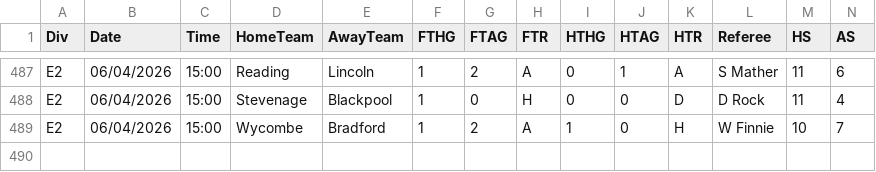
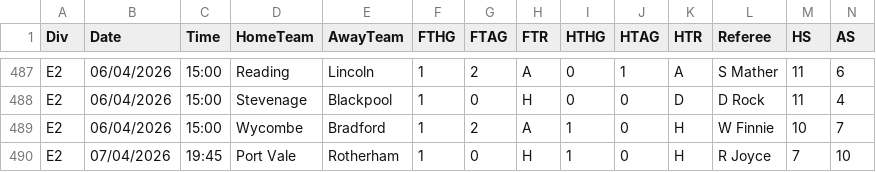
Before and after one commit to ASRSES/football-data-archive, a CSV file: data/E2/E2.csv, drawn as a sheet; only a part is shown, gaps mark what is left out; rows hold the shown columns only; the diff names each change by its address in the sheet, - before the commit and + after, or states it on an @@ line.

```diff
--- a/data/E2/E2.csv
+++ b/data/E2/E2.csv
+row 490: E2 | 07/04/2026 | 19:45 | Port Vale | Rotherham | 1 | 0 | H | 1 | 0 | H | R Joyce | 7 | 10
```
Also changed, not shown: data/E1/E1.csv, data/E3/E3.csv, 5 other files.
